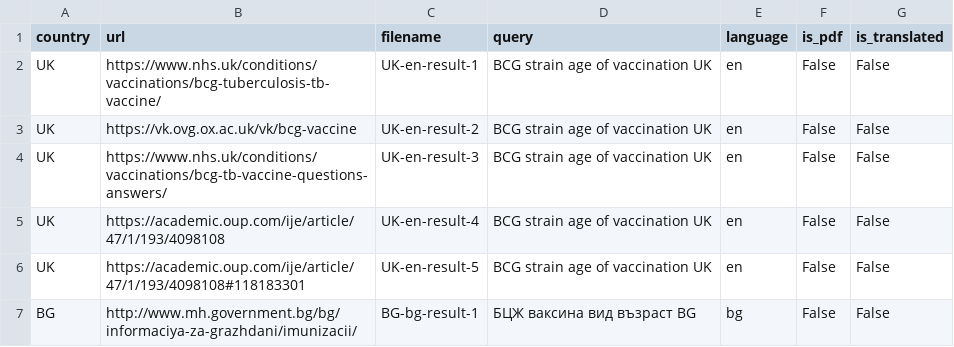
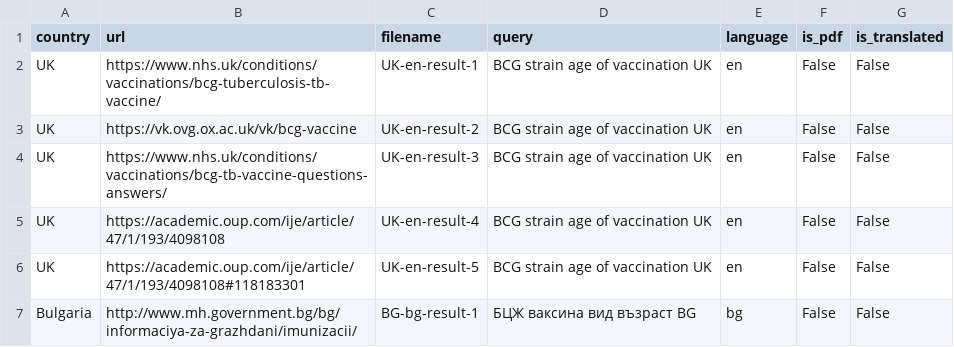
Before and after one commit to ddelov/BCGTrans, a CSV file: resources/scraper-metadata.csv, drawn as a sheet.

Commit message:
Added map to transform Country name to code, as documents are saved under <country code> directory

```diff
--- a/resources/scraper-metadata.csv
+++ b/resources/scraper-metadata.csv
@@ -6,2 +6,2 @@ UK,https://academic.oup.com/ije/article/47/1/193/4098108,UK-en-result-4,BCG stra
 UK,https://academic.oup.com/ije/article/47/1/193/4098108#118183301,UK-en-result-5,BCG strain age of vaccination UK,en,False,False
- BG,http://www.mh.government.bg/bg/informaciya-za-grazhdani/imunizacii/, BG-bg-result-1,БЦЖ ваксина вид възраст  BG,bg,False,False
+Bulgaria,http://www.mh.government.bg/bg/informaciya-za-grazhdani/imunizacii/, BG-bg-result-1,БЦЖ ваксина вид възраст  BG,bg,False,False
```
Also changed, not shown: 3 other files.
